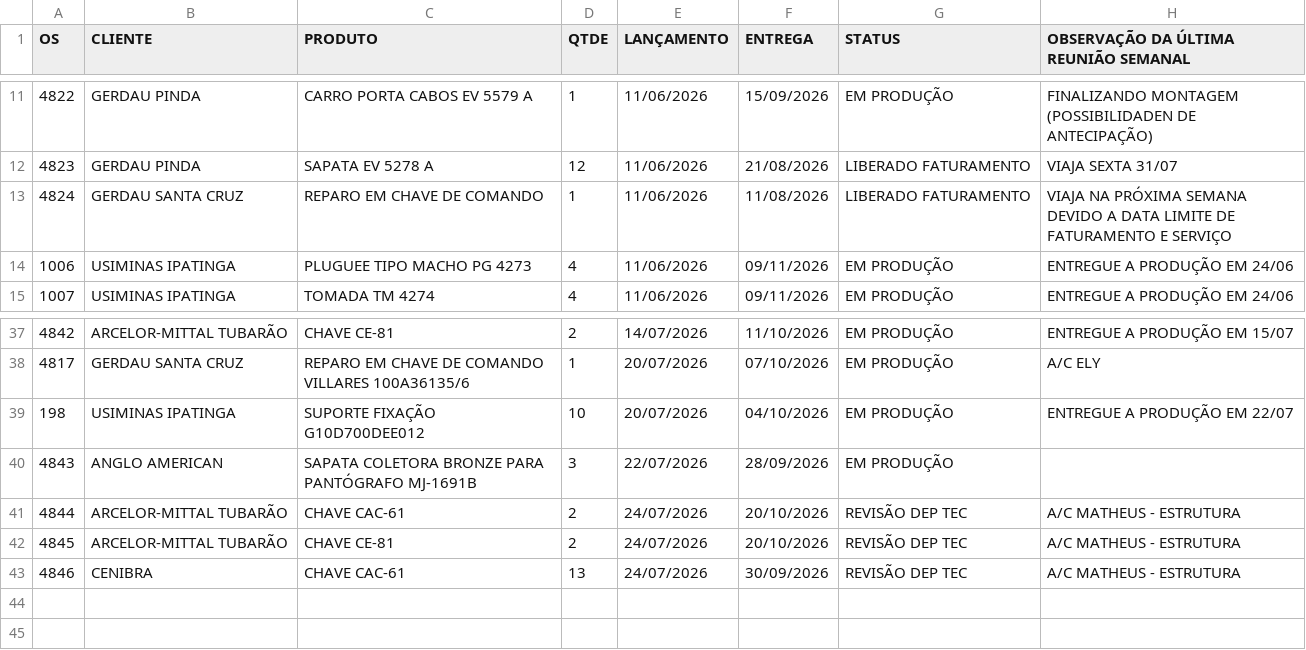
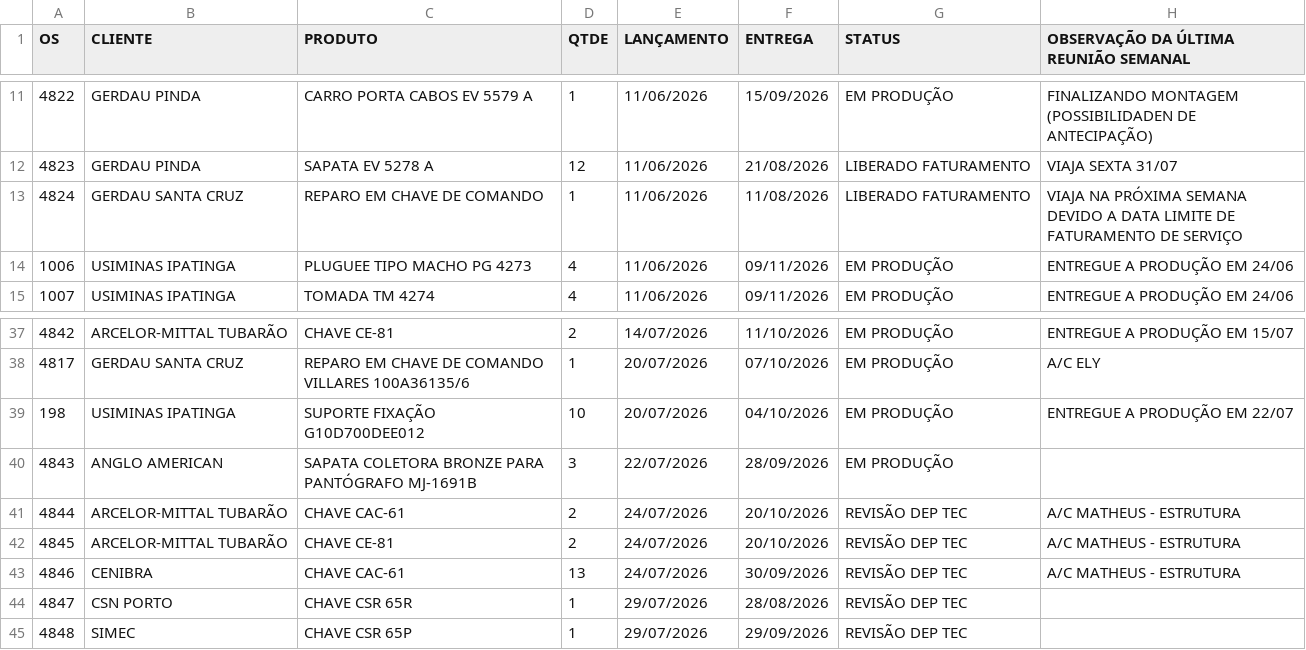
Before and after one commit to MatheusFuccio/controle-producao-v3, a CSV file: dados.csv, drawn as a sheet; only a part is shown, gaps mark what is left out.

Commit message:
Add files via upload

```diff
--- a/dados.csv
+++ b/dados.csv
@@ -12,3 +12,3 @@
 4823;GERDAU PINDA;SAPATA EV 5278 A;12;11/06/2026;21/08/2026;LIBERADO FATURAMENTO;VIAJA SEXTA 31/07
-4824;GERDAU SANTA CRUZ;REPARO EM CHAVE DE COMANDO ;1;11/06/2026;11/08/2026;LIBERADO FATURAMENTO;VIAJA NA PRÓXIMA SEMANA DEVIDO A DATA LIMITE DE FATURAMENTO E SERVIÇO
+4824;GERDAU SANTA CRUZ;REPARO EM CHAVE DE COMANDO ;1;11/06/2026;11/08/2026;LIBERADO FATURAMENTO;VIAJA NA PRÓXIMA SEMANA DEVIDO A DATA LIMITE DE FATURAMENTO DE SERVIÇO
 1006;USIMINAS IPATINGA;PLUGUEE TIPO MACHO PG 4273;4;11/06/2026;09/11/2026;EM PRODUÇÃO;ENTREGUE A PRODUÇÃO EM 24/06
@@ -43 +43,3 @@
 4846;CENIBRA;CHAVE CAC-61;13;24/07/2026;30/09/2026;REVISÃO DEP TEC;A/C MATHEUS - ESTRUTURA
+4847;CSN PORTO;CHAVE CSR 65R;1;29/07/2026;28/08/2026;REVISÃO DEP TEC;
+4848;SIMEC;CHAVE CSR 65P;1;29/07/2026;29/09/2026;REVISÃO DEP TEC;
```
